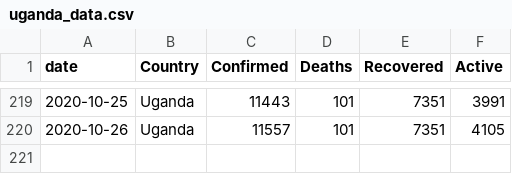
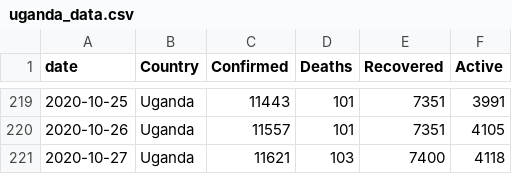
Before and after one commit to TJMusiitwa/UG-Covid19-Dashboard, a CSV file: uganda_data.csv, drawn as a sheet; only a part is shown, gaps mark what is left out.

```diff
--- a/uganda_data.csv
+++ b/uganda_data.csv
@@ -220 +220,2 @@ date,Country,Confirmed,Deaths,Recovered,Active
 2020-10-26,Uganda,11557,101,7351,4105
+2020-10-27,Uganda,11621,103,7400,4118
```
